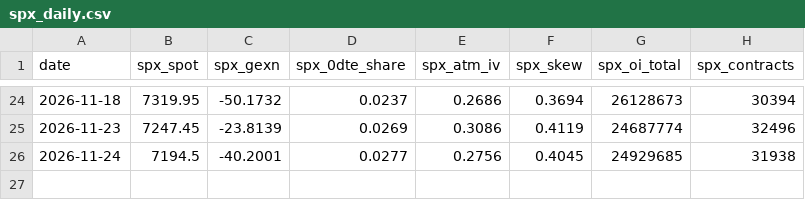
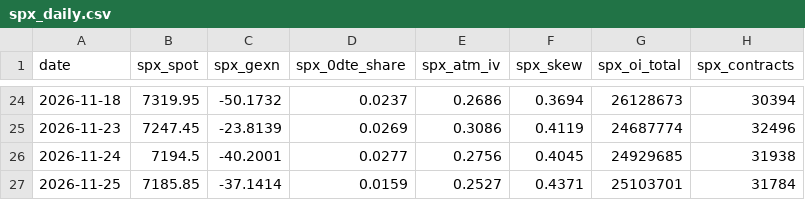
Before and after one commit to vannaflow1/nasdaq-bot, a CSV file: knowledge/spx_daily.csv, drawn as a sheet; only a part is shown, gaps mark what is left out; the diff names each change by its address in the sheet, - before the commit and + after, or states it on an @@ line.

```diff
--- a/knowledge/spx_daily.csv
+++ b/knowledge/spx_daily.csv
+row 27: 2026-11-25 | 7185.85 | -37.1414 | 0.0159 | 0.2527 | 0.4371 | 25103701 | 31784
```
Also changed, not shown: knowledge/macro_daily.csv, 2 other files.
